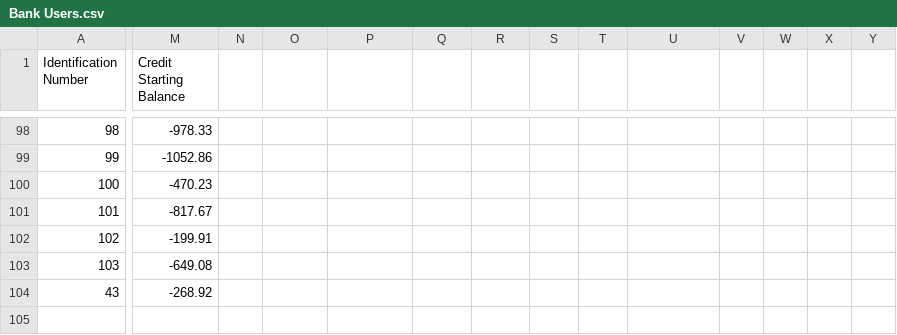
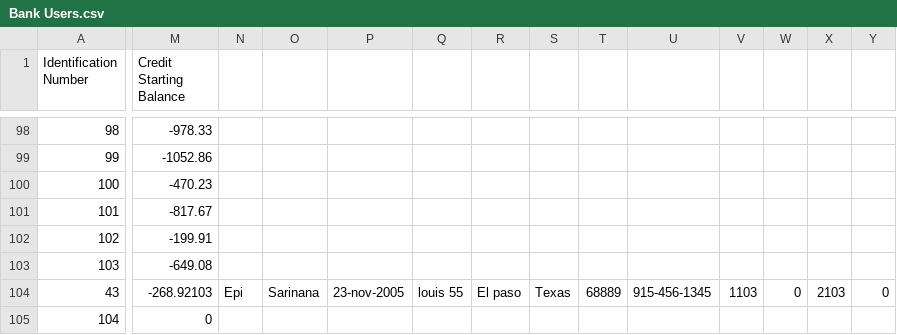
Before and after one commit to Sap-has/bank, a CSV file: info/Bank Users.csv, drawn as a sheet; only a part is shown, gaps mark what is left out; rows hold the shown columns only; the diff covers the shown part only; the diff names each change by its address in the sheet, - before the commit and + after, or states it on an @@ line.

Commit message:
Finished new user functionality

```diff
--- a/info/Bank Users.csv
+++ b/info/Bank Users.csv
-M104 (Credit Starting Balance): -268.92
+M104 (Credit Starting Balance): -268.92103
-N104: (empty)
+N104: Epi
-O104: (empty)
+O104: Sarinana
-P104: (empty)
+P104: 23-nov-2005
-Q104: (empty)
+Q104: louis 55
-R104: (empty)
+R104: El paso
-S104: (empty)
+S104: Texas
-T104: (empty)
+T104: 68889
-U104: (empty)
+U104: 915-456-1345
-V104: (empty)
+V104: 1103
-W104: (empty)
+W104: 0
-X104: (empty)
+X104: 2103
-Y104: (empty)
+Y104: 0
+row 105: 104 | 0
```
Also changed, not shown: 3 edited cells elsewhere in this file, info/New Bank Users.csv, 4 other files.
